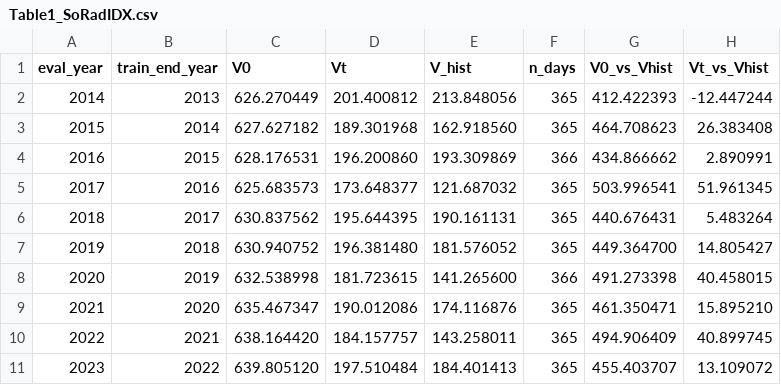
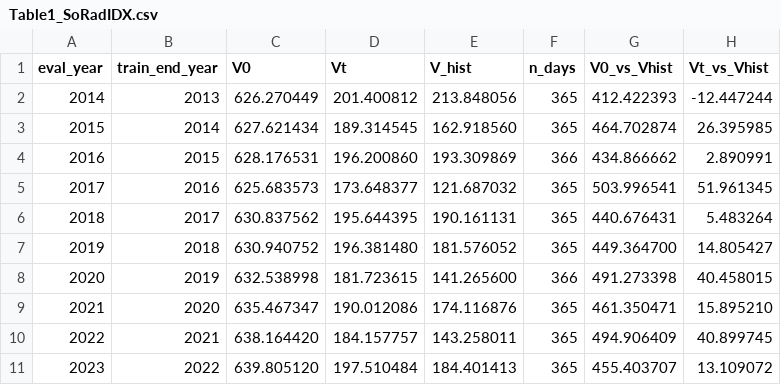
Before and after one commit to rafafvs/solar_python, a CSV file: results/Table1_SoRadIDX.csv, drawn as a sheet.

```diff
--- a/results/Table1_SoRadIDX.csv
+++ b/results/Table1_SoRadIDX.csv
@@ -2,3 +2,3 @@ eval_year,train_end_year,V0,Vt,V_hist,n_days,V0_vs_Vhist,Vt_vs_Vhist
 2014,2013,626.270449,201.400812,213.848056,365,412.422393,-12.447244
-2015,2014,627.627182,189.301968,162.918560,365,464.708623,26.383408
+2015,2014,627.621434,189.314545,162.918560,365,464.702874,26.395985
 2016,2015,628.176531,196.200860,193.309869,366,434.866662,2.890991
```
Also changed, not shown: 15 other files.
